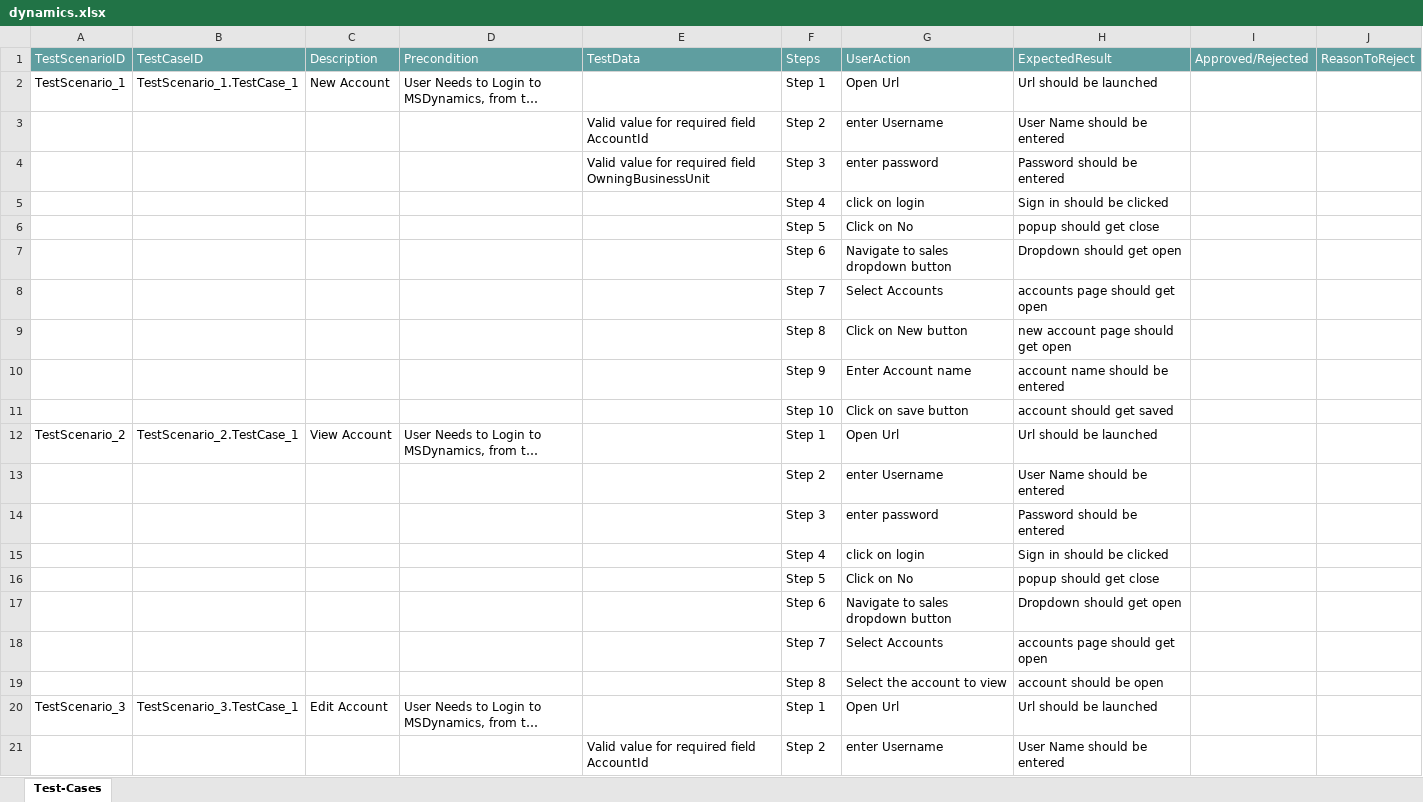
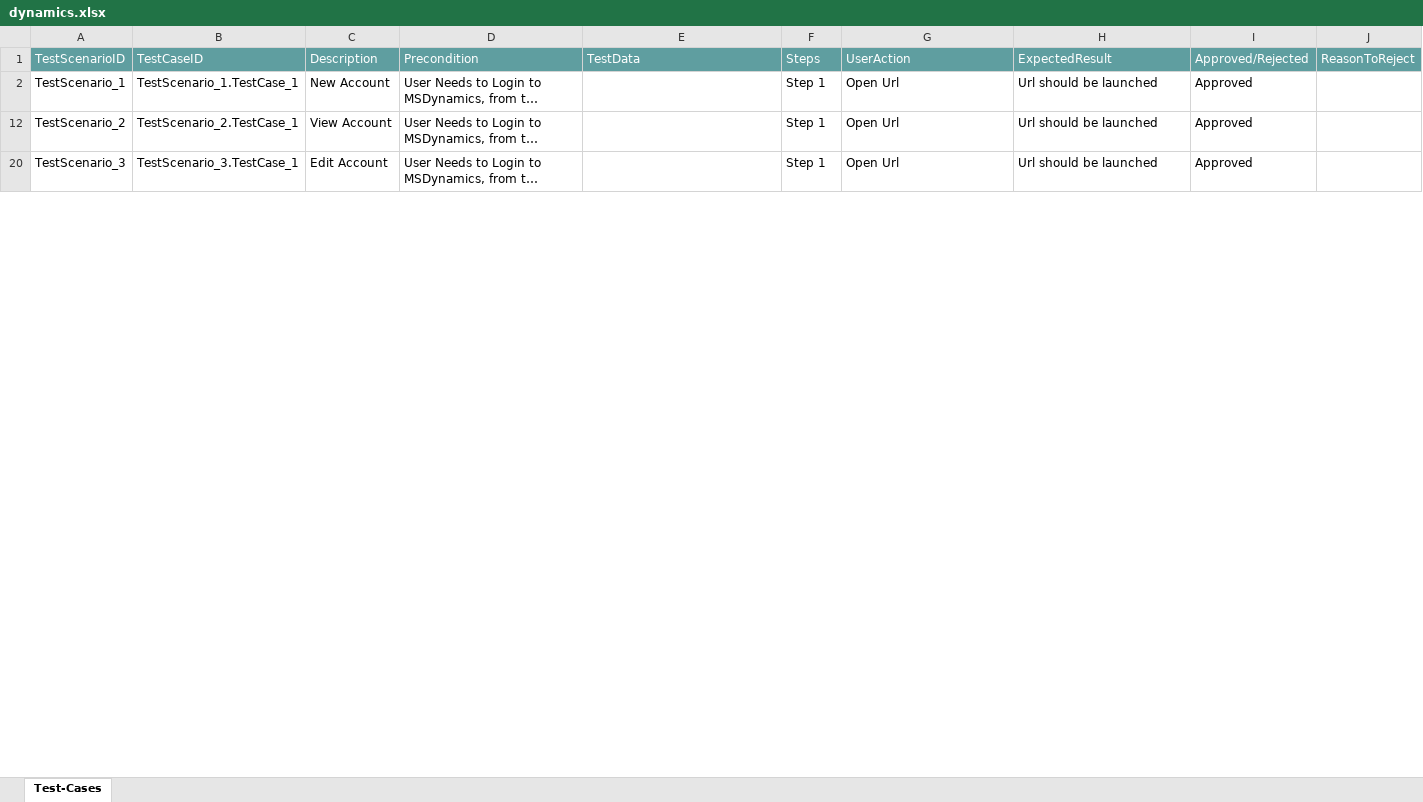
Before and after one commit to ShaikMohamedIrfan/INTEGRATIONTEST, an Excel workbook: dynamics.xlsx, sheet Test-Cases, drawn as a sheet; only a part is shown; long unchanged cells end in …; values as stored, in another font and other column widths than the file's, no borders; table styles not drawn; the diff covers the shown part only; the diff names each change by its address in the sheet, - before the commit and + after, or states it on an @@ line.

Commit message:
Update dynamics.xlsx

```diff
--- a/dynamics.xlsx (sheet Test-Cases)
+++ b/dynamics.xlsx (sheet Test-Cases)
-I2: (empty)
+I2: Approved
@@ row 3 hidden:  |  |  |  | Valid value for required field AccountId | Step 2 | enter Username | User Name should be entered @@
@@ row 4 hidden:  |  |  |  | Valid value for required field OwningBusinessUnit | Step 3 | enter password | Password should be entered @@
@@ row 5 hidden:  |  |  |  |  | Step 4 | click on login | Sign in should be clicked @@
@@ row 6 hidden:  |  |  |  |  | Step 5 | Click on No | popup should get close @@
@@ row 7 hidden:  |  |  |  |  | Step 6 | Navigate to sales dropdown button | Dropdown should get open @@
@@ row 8 hidden:  |  |  |  |  | Step 7 | Select Accounts | accounts page should get open @@
@@ row 9 hidden:  |  |  |  |  | Step 8 | Click on New button | new account page should get open @@
@@ row 10 hidden:  |  |  |  |  | Step 9 | Enter Account name | account name should be entered @@
@@ row 11 hidden:  |  |  |  |  | Step 10 | Click on save button | account should get saved @@
-I12: (empty)
+I12: Approved
@@ row 13 hidden:  |  |  |  |  | Step 2 | enter Username | User Name should be entered @@
@@ row 14 hidden:  |  |  |  |  | Step 3 | enter password | Password should be entered @@
@@ row 15 hidden:  |  |  |  |  | Step 4 | click on login | Sign in should be clicked @@
@@ row 16 hidden:  |  |  |  |  | Step 5 | Click on No | popup should get close @@
@@ row 17 hidden:  |  |  |  |  | Step 6 | Navigate to sales dropdown button | Dropdown should get open @@
@@ row 18 hidden:  |  |  |  |  | Step 7 | Select Accounts | accounts page should get open @@
@@ row 19 hidden:  |  |  |  |  | Step 8 | Select the account to view | account should be open @@
-I20: (empty)
+I20: Approved
@@ row 21 hidden:  |  |  |  | Valid value for required field AccountId | Step 2 | enter Username | User Name should be entered @@
```
Also changed, not shown: 18 hidden or unhidden rows and 1 edited cell elsewhere in this sheet.
